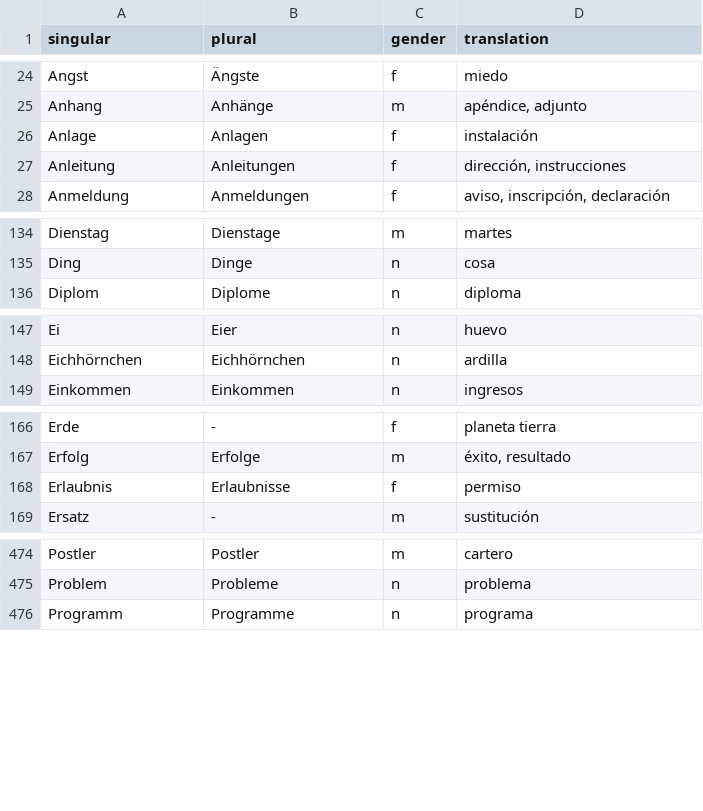
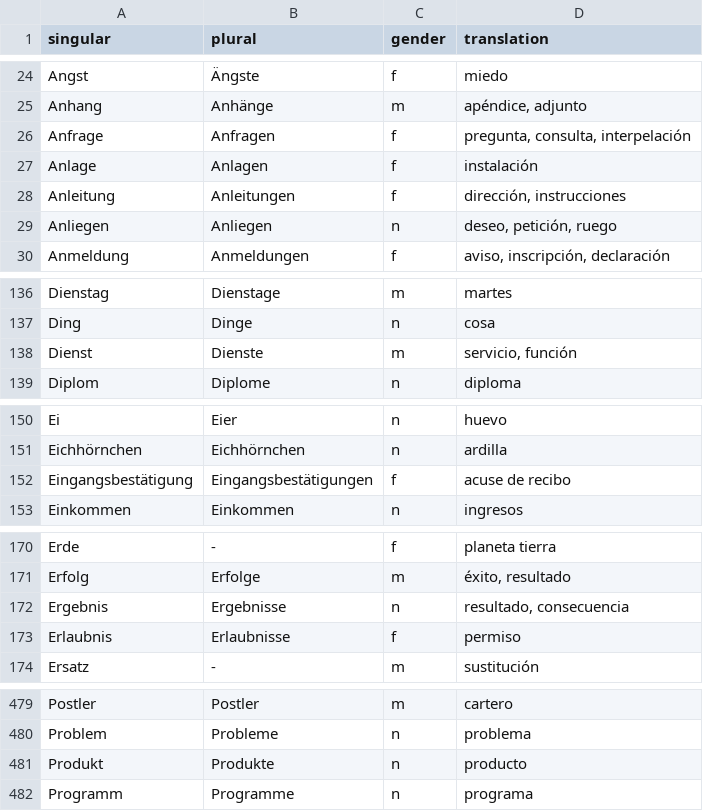
Before and after one commit to kaluzap/words, a CSV file: data_nouns_ge_sp.csv, drawn as a sheet; only a part is shown, gaps mark what is left out; the diff covers the shown part only; the diff names each change by its address in the sheet, - before the commit and + after, or states it on an @@ line.

Commit message:
mas palabras

```diff
--- a/data_nouns_ge_sp.csv
+++ b/data_nouns_ge_sp.csv
+row 26: Anfrage | Anfragen | f | pregunta, consulta, interpelación
+row 29: Anliegen | Anliegen | n | deseo, petición, ruego
+row 138: Dienst | Dienste | m | servicio, función
+row 152: Eingangsbestätigung | Eingangsbestätigungen | f | acuse de recibo
+row 172: Ergebnis | Ergebnisse | n | resultado, consecuencia
+row 481: Produkt | Produkte | n | producto
```
Also changed, not shown: 2 added rows elsewhere in this file.
